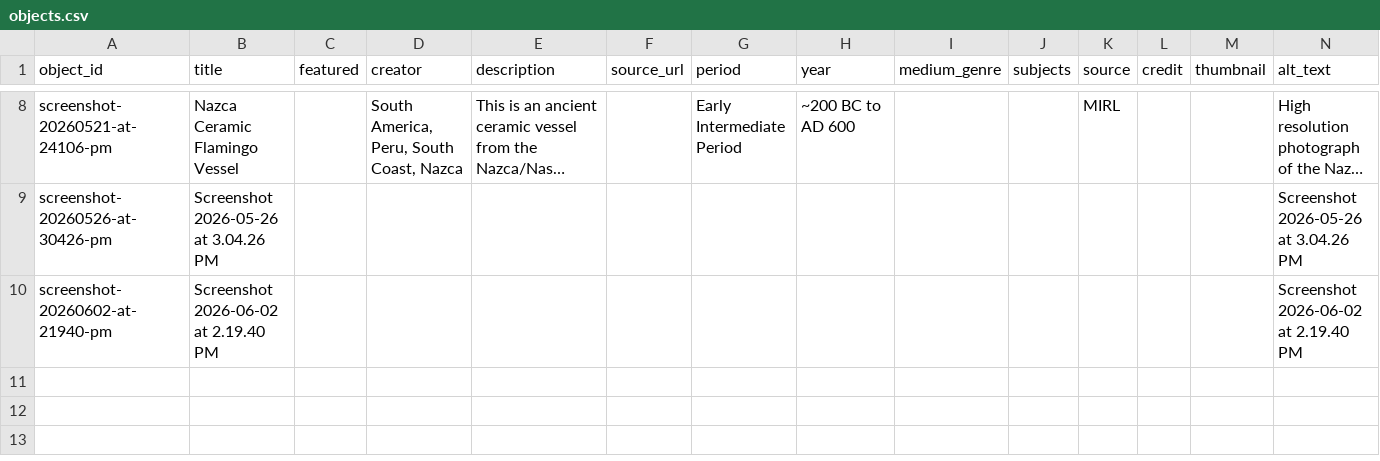
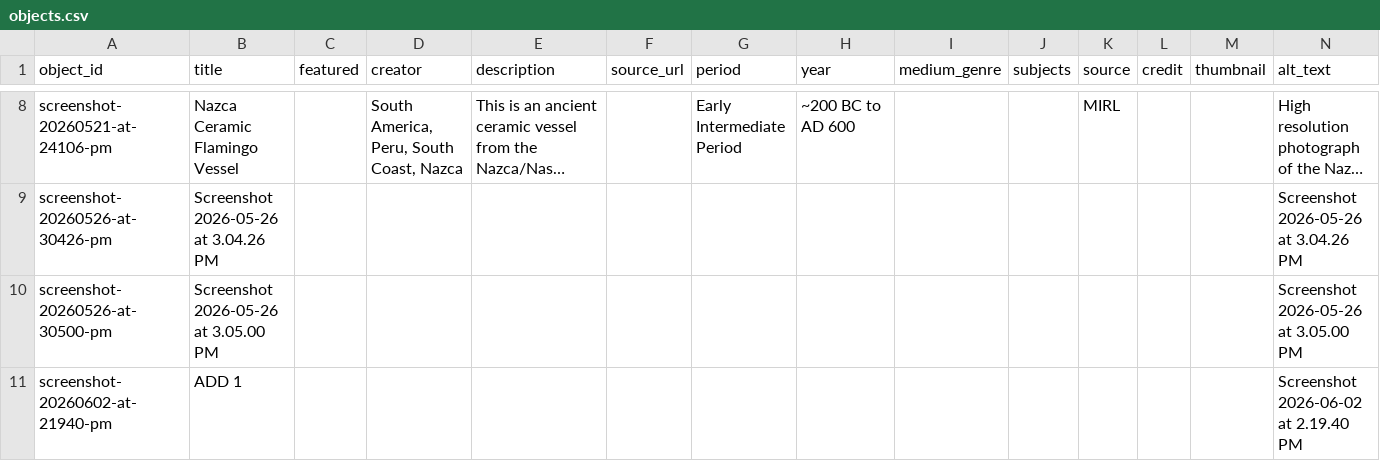
Before and after one commit to eliselopez03/nazcaflamingovessel, a CSV file: telar-content/spreadsheets/objects.csv, drawn as a sheet; only a part is shown, gaps mark what is left out; long unchanged cells end in …; addresses are those after the commit; the diff names each change by its address in the sheet, - before the commit and + after, or states it on an @@ line.

Commit message:
Add screenshot-20260526-at-30500-pm via Telar Compositor [skip ci]

```diff
--- a/telar-content/spreadsheets/objects.csv
+++ b/telar-content/spreadsheets/objects.csv
+row 10: screenshot-20260526-at-30500-pm | Screenshot 2026-05-26 at 3.05.00 PM |  |  |  |  |  |  |  |  |  |  |  | Screenshot 2026-05-26 at 3.05.00 PM
-B11 (title): Screenshot 2026-06-02 at 2.19.40 PM
+B11 (title): ADD 1
```
Also changed, not shown: 1 other file.
